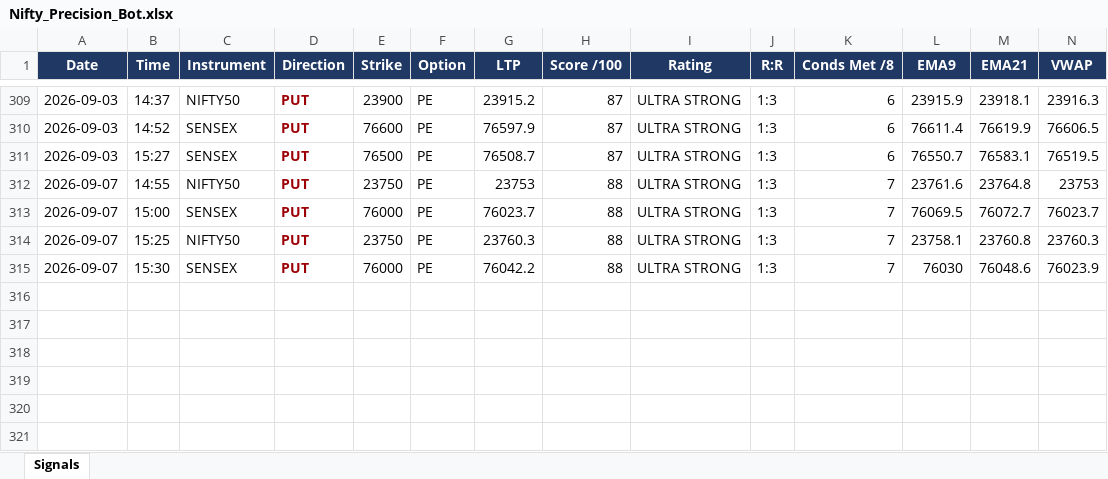
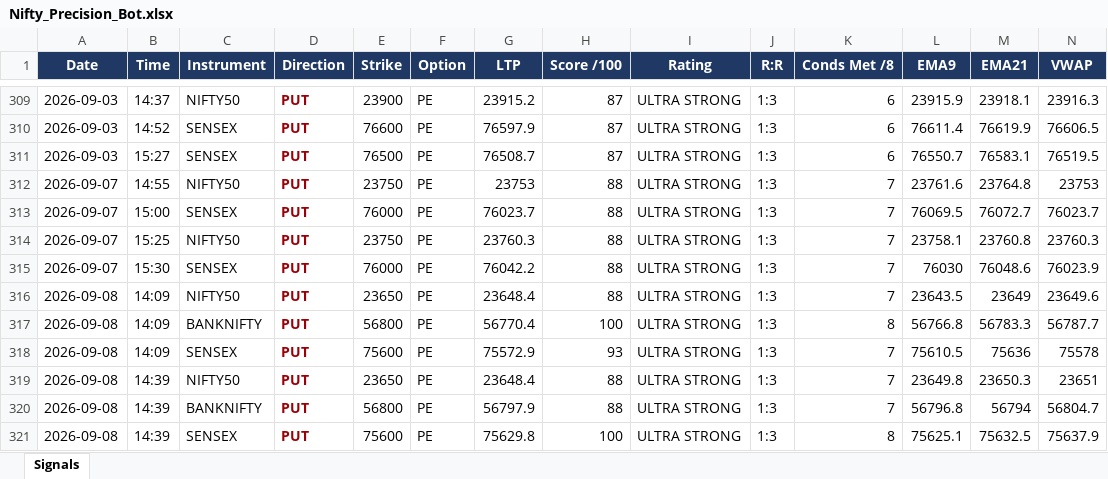
Before and after one commit to mithstrader/botnsestock, an Excel workbook: logs/Nifty_Precision_Bot.xlsx, sheet Signals, drawn as a sheet; only a part is shown, gaps mark what is left out; values as stored, in another font and other column widths than the file's, no borders; rows hold the shown columns only; the diff names each change by its address in the sheet, - before the commit and + after, or states it on an @@ line.

Commit message:
logs: nifty precision signals 2026-09-08

```diff
--- a/logs/Nifty_Precision_Bot.xlsx (sheet Signals)
+++ b/logs/Nifty_Precision_Bot.xlsx (sheet Signals)
+row 316: 2026-09-08 | 14:09 | NIFTY50 | PUT | 23650 | PE | 23648.4 | 88 | ULTRA STRONG | 1:3 | 7 | 23643.5 | 23649 | 23649.6
+row 317: 2026-09-08 | 14:09 | BANKNIFTY | PUT | 56800 | PE | 56770.4 | 100 | ULTRA STRONG | 1:3 | 8 | 56766.8 | 56783.3 | 56787.7
+row 318: 2026-09-08 | 14:09 | SENSEX | PUT | 75600 | PE | 75572.9 | 93 | ULTRA STRONG | 1:3 | 7 | 75610.5 | 75636 | 75578
+row 319: 2026-09-08 | 14:39 | NIFTY50 | PUT | 23650 | PE | 23648.4 | 88 | ULTRA STRONG | 1:3 | 7 | 23649.8 | 23650.3 | 23651
+row 320: 2026-09-08 | 14:39 | BANKNIFTY | PUT | 56800 | PE | 56797.9 | 88 | ULTRA STRONG | 1:3 | 7 | 56796.8 | 56794 | 56804.7
+row 321: 2026-09-08 | 14:39 | SENSEX | PUT | 75600 | PE | 75629.8 | 100 | ULTRA STRONG | 1:3 | 8 | 75625.1 | 75632.5 | 75637.9
```
